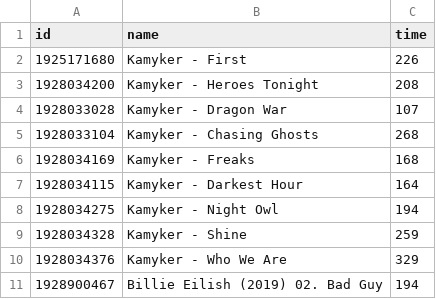
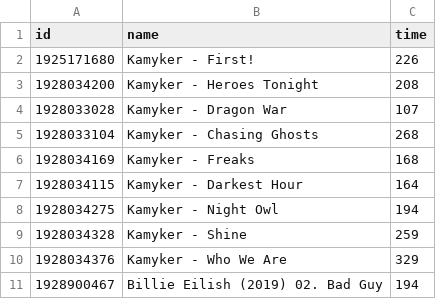
Before and after one commit to kamyker/BeatAim, a TSV file: game/mapsRotation.tsv, drawn as a sheet.

Commit message:
Update mapsRotation.tsv

```diff
--- a/game/mapsRotation.tsv
+++ b/game/mapsRotation.tsv
@@ -1,3 +1,3 @@
 id	name	time
-1925171680	Kamyker - First	226
+1925171680	Kamyker - First!	226
 1928034200	Kamyker - Heroes Tonight	208
```
